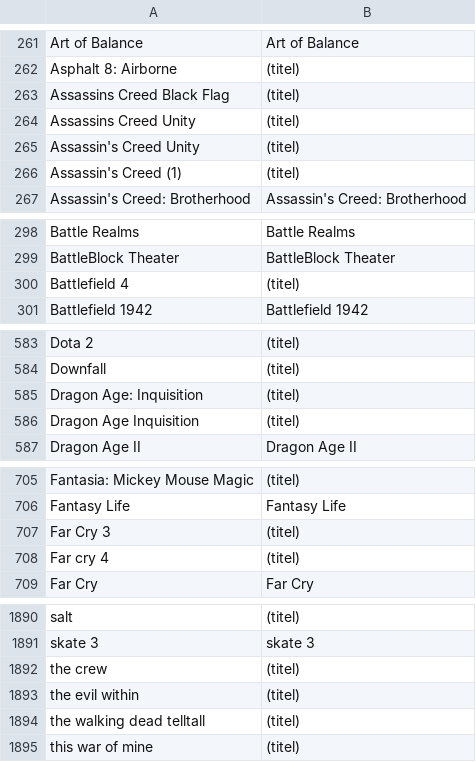
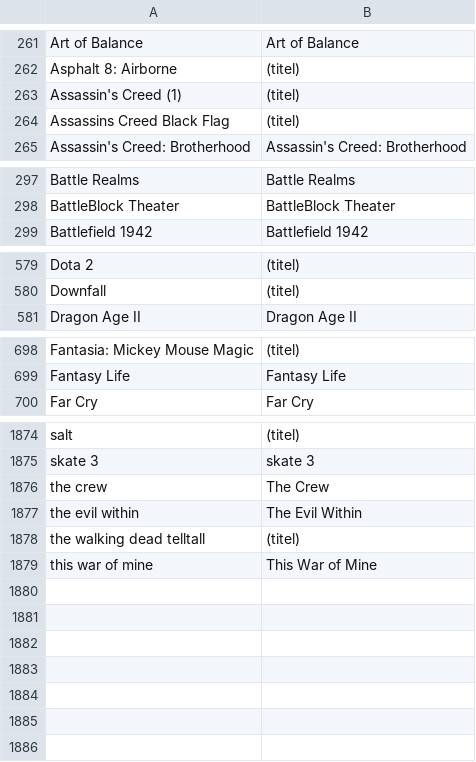
Before and after one commit to VDVC/Survey, a TSV file: daten/ogdb-compare.tsv, drawn as a sheet; only a part is shown, gaps mark what is left out; the diff covers the shown part only.

```diff
--- a/daten/ogdb-compare.tsv
+++ b/daten/ogdb-compare.tsv
@@ -262,6 +262,4 @@
 "Asphalt 8: Airborne"	(titel)
-"Assassins  Creed Black Flag"	(titel)
-"Assassins  Creed Unity"	(titel)
-"Assassin's Creed  Unity"	(titel)
 "Assassin's Creed (1)"	(titel)
+"Assassins Creed Black Flag"	(titel)
 "Assassin's Creed: Brotherhood"	"Assassin's Creed: Brotherhood"
@@ -299,3 +298,2 @@
 "BattleBlock Theater"	"BattleBlock Theater"
-"Battlefield  4"	(titel)
 "Battlefield 1942"	"Battlefield 1942"
@@ -584,4 +580,2 @@
 "Downfall"	(titel)
-"Dragon  Age: Inquisition"	(titel)
-"Dragon Age  Inquisition"	(titel)
 "Dragon Age II"	"Dragon Age II"
@@ -706,4 +699,2 @@
 "Fantasy Life"	"Fantasy Life"
-"Far  Cry 3"	(titel)
-"Far  cry 4"	(titel)
 "Far Cry"	"Far Cry"
@@ -1891,3 +1875,3 @@
 "skate 3"	"skate 3"
-"the  crew"	(titel)
-"the evil  within"	(titel)
+"the crew"	"The Crew"
+"the evil within"	"The Evil Within"
@@ -1895 +1879 @@
-"this  war of  mine"	(titel)
+"this war of mine"	"This War of Mine"
```
Also changed, not shown: 13 added rows, 23 removed rows, 7 moved rows and 3 edited cells elsewhere in this file, daten/schreibweisen.tsv.
